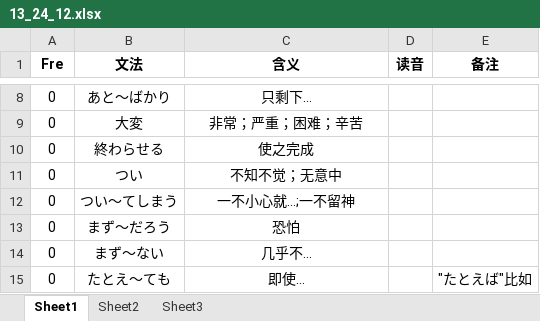
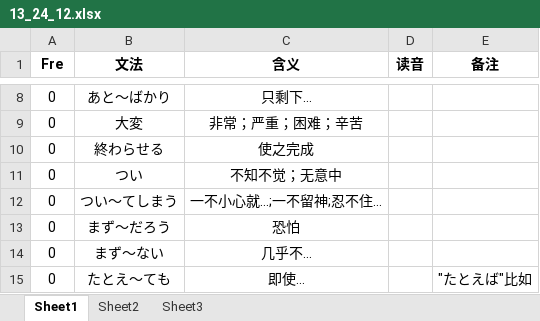
Before and after one commit to njxuxiao/2025_12, an Excel workbook: GRAMMAR/13_24_12.xlsx, sheet Sheet1, drawn as a sheet; only a part is shown, gaps mark what is left out; values as stored, in another font and other column widths than the file's, no borders; the diff names each change by its address in the sheet, - before the commit and + after, or states it on an @@ line.

Commit message:
update 14 grammar

```diff
--- a/GRAMMAR/13_24_12.xlsx (sheet Sheet1)
+++ b/GRAMMAR/13_24_12.xlsx (sheet Sheet1)
-C12 (含义): 一不小心就…;一不留神
+C12 (含义): 一不小心就…;一不留神;忍不住…
```
Also changed, not shown: 1 other file.
